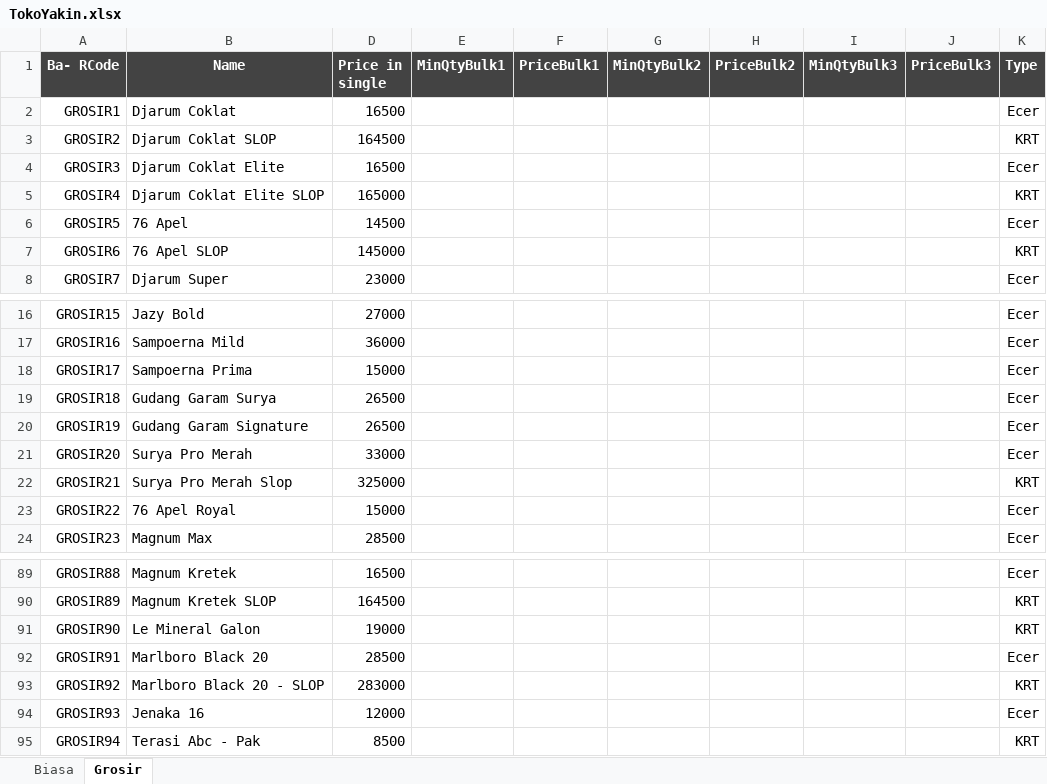
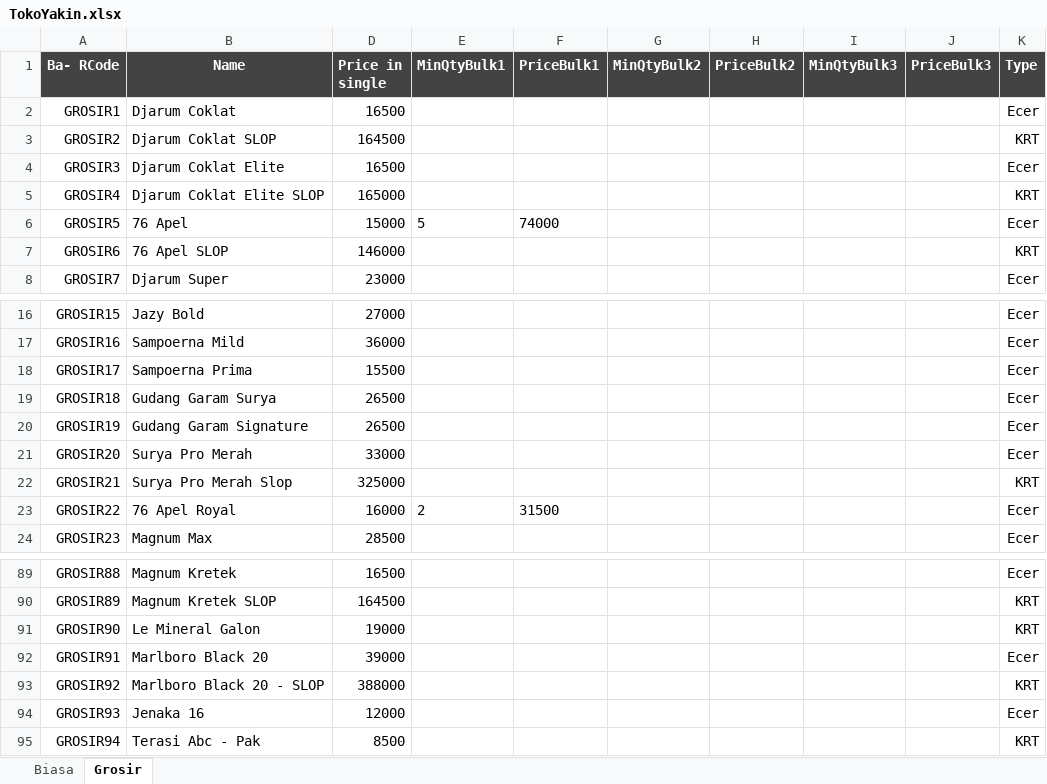
Before and after one commit to rudiath95/toko-yakin, an Excel workbook: TokoYakin.xlsx, sheet Grosir, drawn as a sheet; only a part is shown, gaps mark what is left out; values as stored, in another font and other column widths than the file's, no borders; charts and pictures and conditional formats not drawn; the diff names each change by its address in the sheet, - before the commit and + after, or states it on an @@ line.

Commit message:
update spreadsheet data

```diff
--- a/TokoYakin.xlsx (sheet Grosir)
+++ b/TokoYakin.xlsx (sheet Grosir)
-D6 (Price in single): 14500
+D6 (Price in single): 15000
-E6 (MinQtyBulk1): (empty)
+E6 (MinQtyBulk1): 5
-F6 (PriceBulk1): (empty)
+F6 (PriceBulk1): 74000
-D7 (Price in single): 145000
+D7 (Price in single): 146000
-D18 (Price in single): 15000
+D18 (Price in single): 15500
-D23 (Price in single): 15000
+D23 (Price in single): 16000
-E23 (MinQtyBulk1): (empty)
+E23 (MinQtyBulk1): 2
-F23 (PriceBulk1): (empty)
+F23 (PriceBulk1): 31500
-D92 (Price in single): 28500
+D92 (Price in single): 39000
-D93 (Price in single): 283000
+D93 (Price in single): 388000
```
Also changed, not shown: sheet Biasa.
